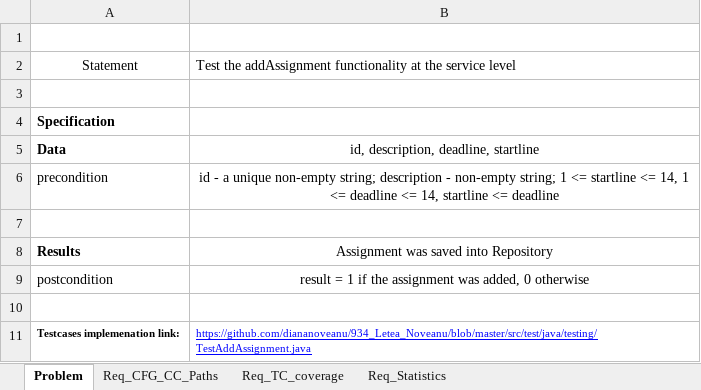
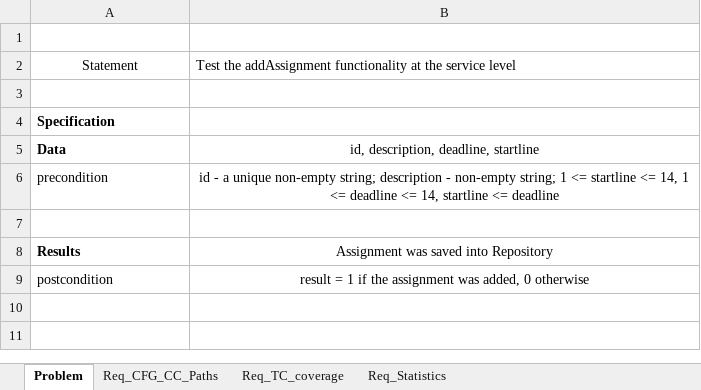
Before and after one commit to ChindrisSebilix/MonitorizareTemeLaboratorMVN, an Excel workbook: Lab03_WBT_931_ChelarescuChindris.xlsx, sheet Problem, drawn as a sheet; values as stored, in another font and other column widths than the file's, no borders; charts and pictures not drawn; the diff names each change by its address in the sheet, - before the commit and + after, or states it on an @@ line.

```diff
--- a/Lab03_WBT_931_ChelarescuChindris.xlsx (sheet Problem)
+++ b/Lab03_WBT_931_ChelarescuChindris.xlsx (sheet Problem)
-row 10: (empty)
-row 11: Testcases implemenation link: | https://github.com/diananoveanu/934_Letea_Noveanu/blob/master/src/test/java/testing/TestAddAssignment.java
```
Also changed, not shown: charts or pictures, 1 other file.
